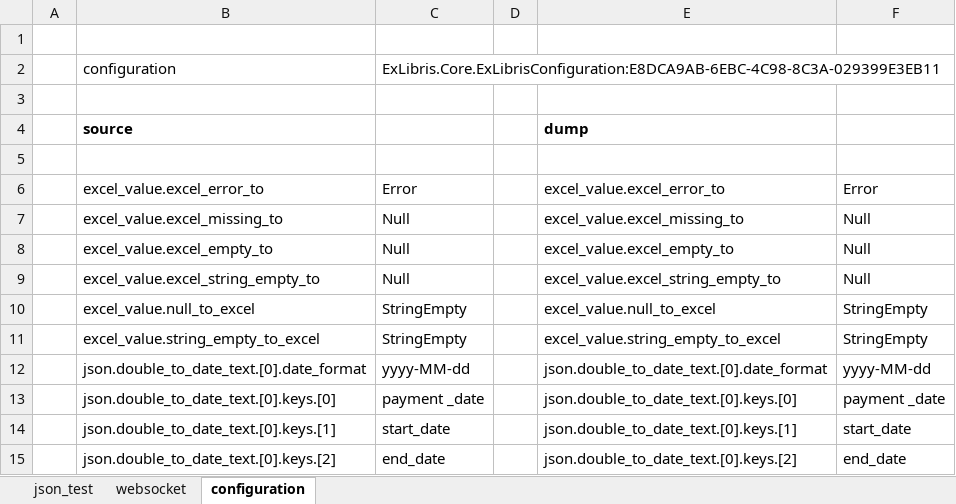
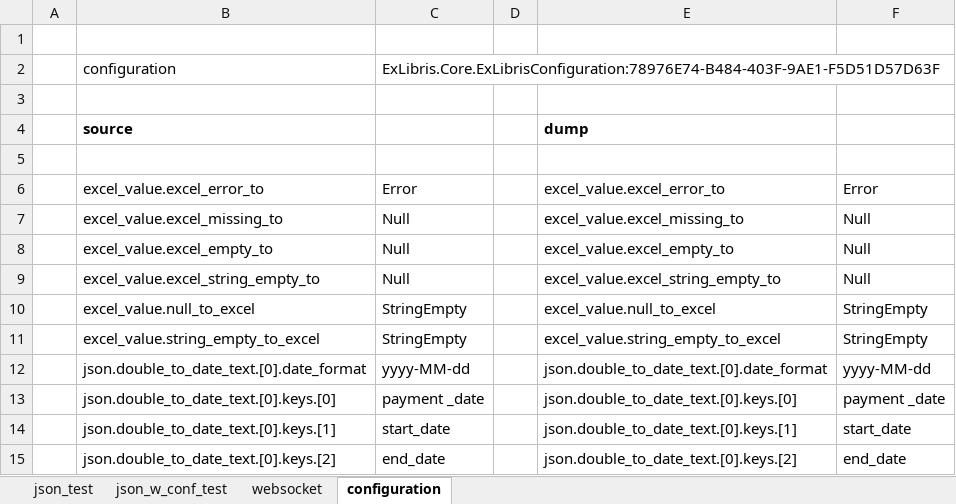
Before and after one commit to mugenfugafuga/exlibris, an Excel workbook: ExLibris/test_excel/exlibris_test.xlsx, sheet configuration, drawn as a sheet; values as stored, in another font and other column widths than the file's, no borders; the diff names each change by its address in the sheet, - before the commit and + after, or states it on an @@ line.

```diff
--- a/ExLibris/test_excel/exlibris_test.xlsx (sheet configuration)
+++ b/ExLibris/test_excel/exlibris_test.xlsx (sheet configuration)
+sheet tab: json_w_conf_test
-C2: ExLibris.Core.ExLibrisConfiguration:E8DCA9AB-6EBC-4C98-8C3A-029399E3EB11
+C2: ExLibris.Core.ExLibrisConfiguration:78976E74-B484-403F-9AE1-F5D51D57D63F
```
Also changed, not shown: sheet json_test, sheet websocket, formulas that keep their value, 4 other files.
